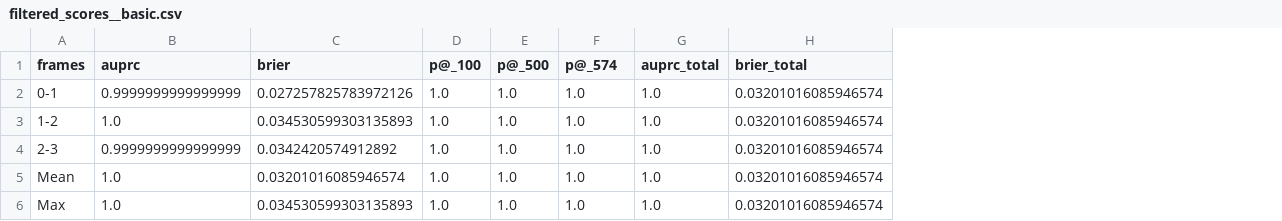
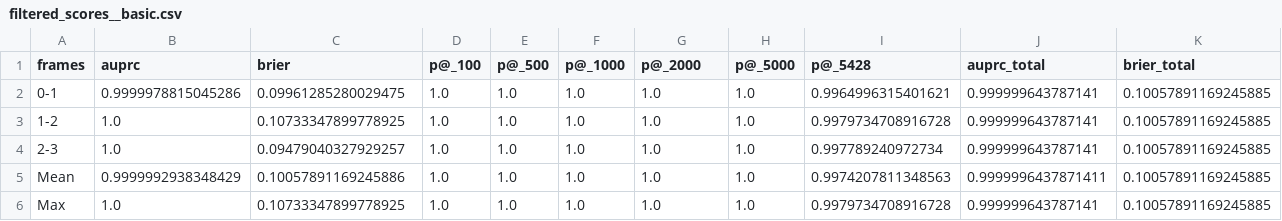
Before and after one commit to richdanis/DrTrack, a CSV file: evaluation/05_results/medium_mvt_6000/filtered_scores__basic.csv, drawn as a sheet; addresses are those after the commit; the diff names each change by its address in the sheet, - before the commit and + after, or states it on an @@ line.

```diff
--- a/evaluation/05_results/medium_mvt_6000/filtered_scores__basic.csv
+++ b/evaluation/05_results/medium_mvt_6000/filtered_scores__basic.csv
+column H (p@_5000), rows 2-6: all 1.0
+column I (p@_5428), rows 2-6: 0.9964996315401621 | 0.9979734708916728 | 0.997789240972734 | 0.9974207811348563 | 0.9979734708916728
+column J (auprc_total), rows 2-6: 0.999999643787141 | 0.999999643787141 | 0.999999643787141 | 0.9999996437871411 | 0.999999643787141
-F1: p@_574
+F1: p@_1000
-G1: auprc_total
+G1: p@_2000
-B2 (auprc): 0.9999999999999999
+B2 (auprc): 0.9999978815045286
-C2 (brier): 0.027257825783972126
+C2 (brier): 0.09961285280029475
-K2:K6 (brier_total): 0.03201016085946574
+K2:K6 (brier_total): 0.10057891169245885
-C3 (brier): 0.034530599303135893
+C3 (brier): 0.10733347899778925
-B4 (auprc): 0.9999999999999999
+B4 (auprc): 1.0
-C4 (brier): 0.0342420574912892
+C4 (brier): 0.09479040327929257
-B5 (auprc): 1.0
+B5 (auprc): 0.9999992938348429
-C5 (brier): 0.03201016085946574
+C5 (brier): 0.10057891169245886
-C6 (brier): 0.034530599303135893
+C6 (brier): 0.10733347899778925
```
Also changed, not shown: evaluation/05_results/medium_mvt_6000/dropped_scores__basic.csv, evaluation/05_results/medium_mvt_6000/unfiltered_scores__.csv, 7 other files.
